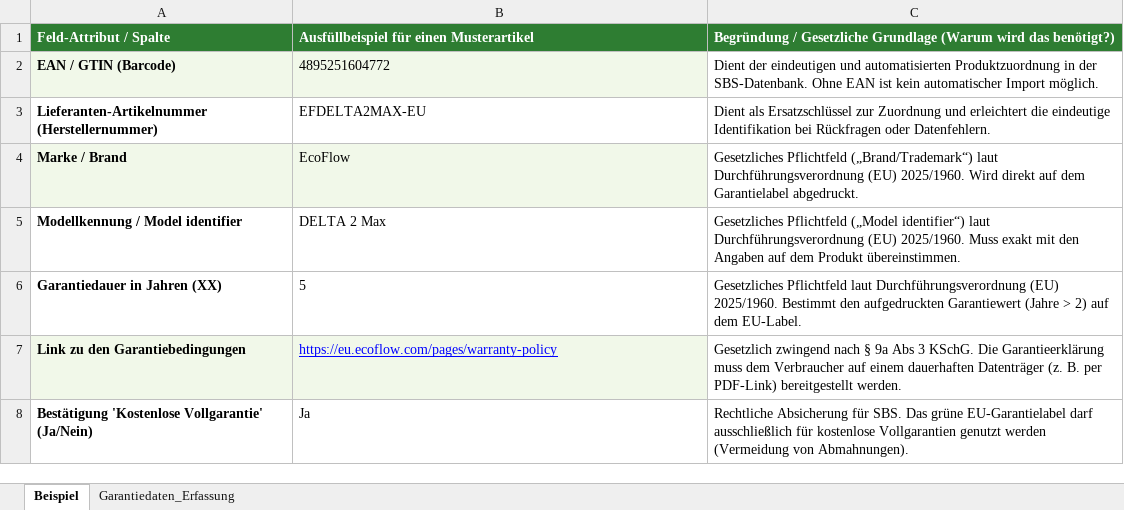
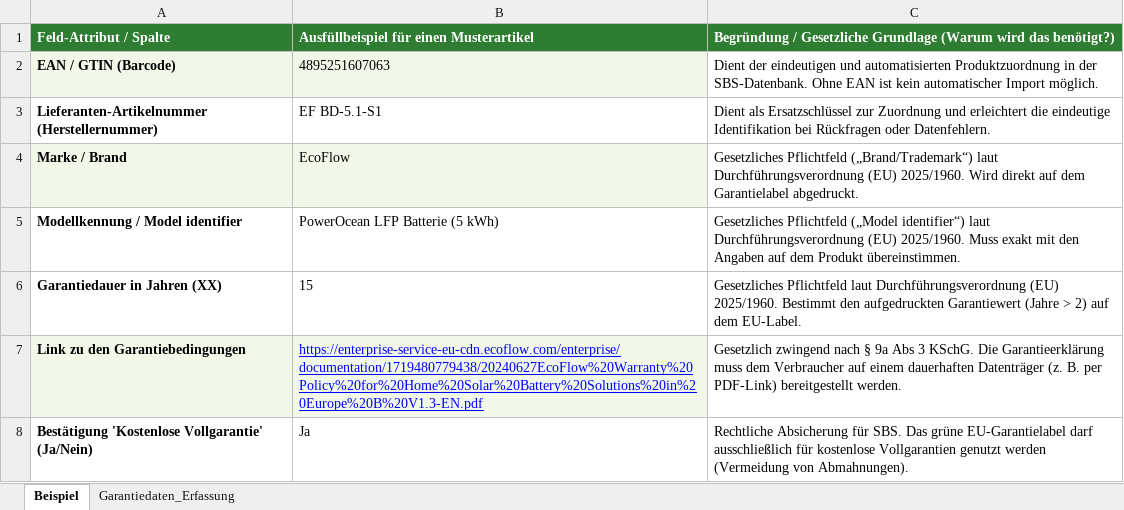
Before and after one commit to twinklerpriv-star/magento2-compliance-labels, an Excel workbook: Meilenstein 1/Lieferantenabfrage_Template.xlsx, sheet Beispiel, drawn as a sheet; values as stored, in another font and other column widths than the file's, no borders; the diff names each change by its address in the sheet, - before the commit and + after, or states it on an @@ line.

Commit message:
doc: update Beispiel sheet in template to use EcoFlow PowerOcean battery module with direct PDF link

```diff
--- a/Meilenstein 1/Lieferantenabfrage_Template.xlsx (sheet Beispiel)
+++ b/Meilenstein 1/Lieferantenabfrage_Template.xlsx (sheet Beispiel)
-B2: 4895251604772
+B2: 4895251607063
-B3: EFDELTA2MAX-EU
+B3: EF BD-5.1-S1
-B5: DELTA 2 Max
+B5: PowerOcean LFP Batterie (5 kWh)
-B6: 5
+B6: 15
-B7: https://eu.ecoflow.com/pages/warranty-policy
+B7: https://enterprise-service-eu-cdn.ecoflow.com/enterprise/documentation/1719480779438/20240627EcoFlow%20Warranty%20Policy%20for%20Home%20Solar%20Battery%20Solutions%20in%20Europe%20B%20V1.3-EN.pdf
```
